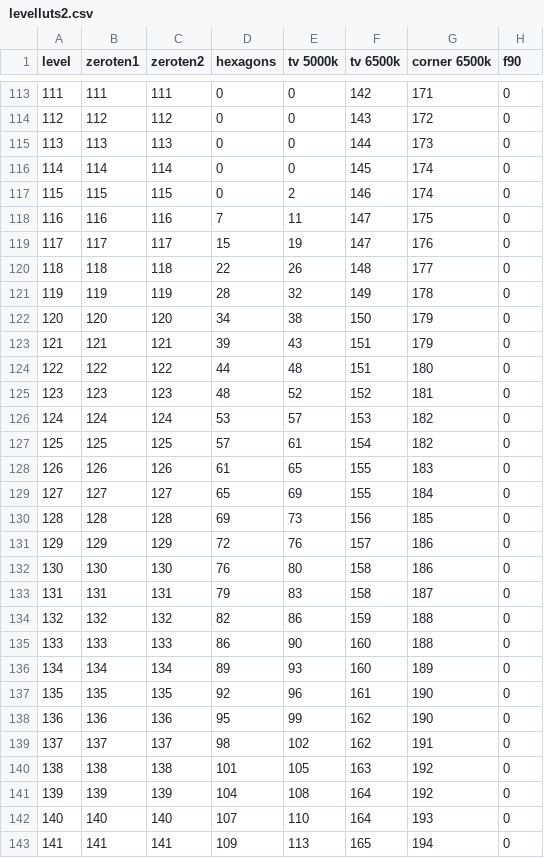
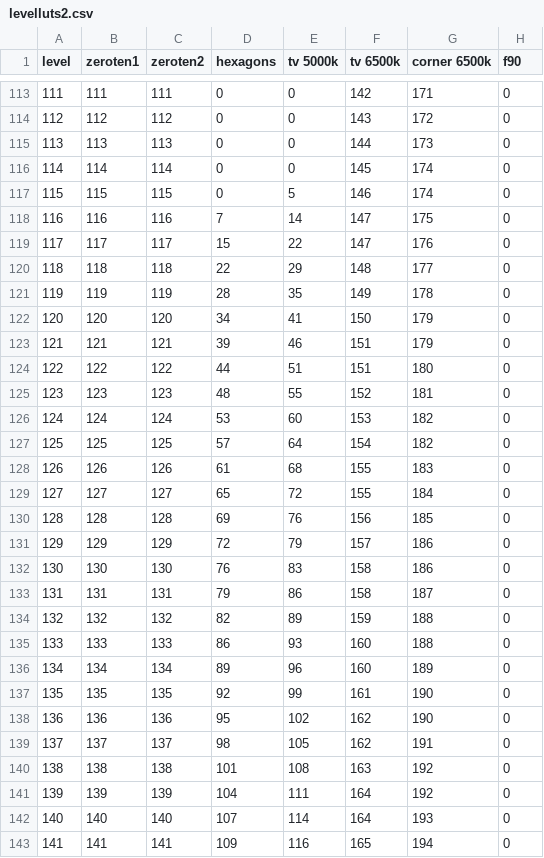
Before and after one commit to tealtortoise/dali_transceiver, a CSV file: spiffs/levelluts2.csv, drawn as a sheet; only a part is shown, gaps mark what is left out; the diff covers the shown part only; the diff names each change by its address in the sheet, - before the commit and + after, or states it on an @@ line.

```diff
--- a/spiffs/levelluts2.csv
+++ b/spiffs/levelluts2.csv
-E117 (tv 5000k): 2
+E117 (tv 5000k): 5
-E118 (tv 5000k): 11
+E118 (tv 5000k): 14
-E119 (tv 5000k): 19
+E119 (tv 5000k): 22
-E120 (tv 5000k): 26
+E120 (tv 5000k): 29
-E121 (tv 5000k): 32
+E121 (tv 5000k): 35
-E122 (tv 5000k): 38
+E122 (tv 5000k): 41
-E123 (tv 5000k): 43
+E123 (tv 5000k): 46
-E124 (tv 5000k): 48
+E124 (tv 5000k): 51
-E125 (tv 5000k): 52
+E125 (tv 5000k): 55
-E126 (tv 5000k): 57
+E126 (tv 5000k): 60
-E127 (tv 5000k): 61
+E127 (tv 5000k): 64
-E128 (tv 5000k): 65
+E128 (tv 5000k): 68
-E129 (tv 5000k): 69
+E129 (tv 5000k): 72
-E130 (tv 5000k): 73
+E130 (tv 5000k): 76
-E131 (tv 5000k): 76
+E131 (tv 5000k): 79
-E132 (tv 5000k): 80
+E132 (tv 5000k): 83
-E133 (tv 5000k): 83
+E133 (tv 5000k): 86
-E134 (tv 5000k): 86
+E134 (tv 5000k): 89
-E135 (tv 5000k): 90
+E135 (tv 5000k): 93
-E136 (tv 5000k): 93
+E136 (tv 5000k): 96
-E137 (tv 5000k): 96
+E137 (tv 5000k): 99
-E138 (tv 5000k): 99
+E138 (tv 5000k): 102
-E139 (tv 5000k): 102
+E139 (tv 5000k): 105
-E140 (tv 5000k): 105
+E140 (tv 5000k): 108
-E141 (tv 5000k): 108
+E141 (tv 5000k): 111
-E142 (tv 5000k): 110
+E142 (tv 5000k): 114
-E143 (tv 5000k): 113
+E143 (tv 5000k): 116
```
Also changed, not shown: 102 edited cells elsewhere in this file, 13 other files.
